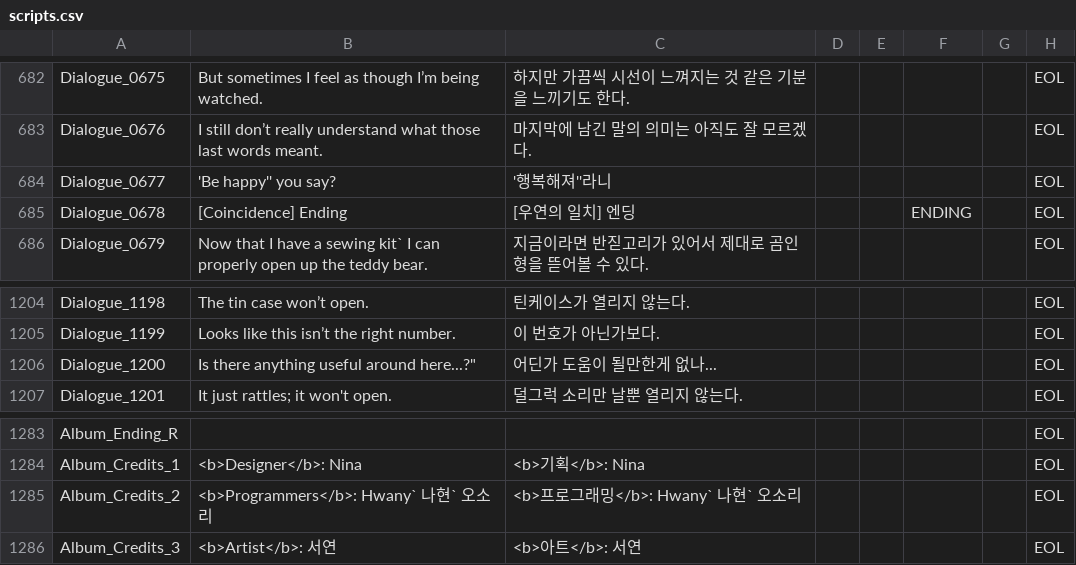
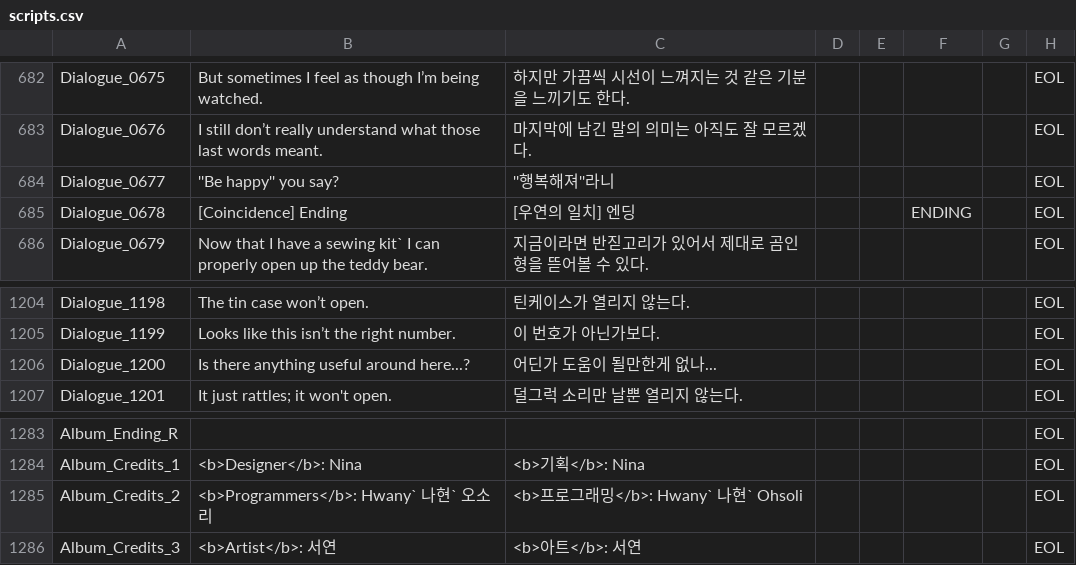
Before and after one commit to ollan365/Fate, a CSV file: Assets/Resources/Datas/scripts.csv, drawn as a sheet; only a part is shown, gaps mark what is left out.

```diff
--- a/Assets/Resources/Datas/scripts.csv
+++ b/Assets/Resources/Datas/scripts.csv
@@ -683,3 +683,3 @@ Dialogue_0675,But sometimes I feel as though I’m being watched.,하지만 가
 Dialogue_0676,I still don’t really understand what those last words meant.,마지막에 남긴 말의 의미는 아직도 잘 모르겠다.,,,,,EOL
-Dialogue_0677,'Be happy'' you say?,'행복해져''라니,,,,,EOL
+Dialogue_0677, ''Be happy'' you say?, ''행복해져''라니,,,,,EOL
 Dialogue_0678,[Coincidence] Ending,[우연의 일치] 엔딩,,,ENDING,,EOL
@@ -1205,3 +1205,3 @@ Dialogue_1198,The tin case won’t open.,틴케이스가 열리지 않는다.,,,
 Dialogue_1199,Looks like this isn’t the right number.,이 번호가 아닌가보다.,,,,,EOL
-Dialogue_1200,"Is there anything useful around here...?""",어딘가 도움이 될만한게 없나...,,,,,EOL
+Dialogue_1200,Is there anything useful around here...?,어딘가 도움이 될만한게 없나...,,,,,EOL
 Dialogue_1201,It just rattles; it won't open.,덜그럭 소리만 날뿐 열리지 않는다.,,,,,EOL
@@ -1284,3 +1284,3 @@ Album_Ending_R,,,,,,,EOL
 Album_Credits_1,<b>Designer</b>: Nina,<b>기획</b>: Nina,,,,,EOL
-Album_Credits_2,<b>Programmers</b>: Hwany` 나현` 오소리,<b>프로그래밍</b>: Hwany` 나현` 오소리,,,,,EOL
+Album_Credits_2,<b>Programmers</b>: Hwany` 나현` 오소리,<b>프로그래밍</b>: Hwany` 나현` Ohsoli,,,,,EOL
 Album_Credits_3,<b>Artist</b>: 서연,<b>아트</b>: 서연,,,,,EOL
```
Also changed, not shown: Assets/Resources/Datas/events.csv, 3 other files.
